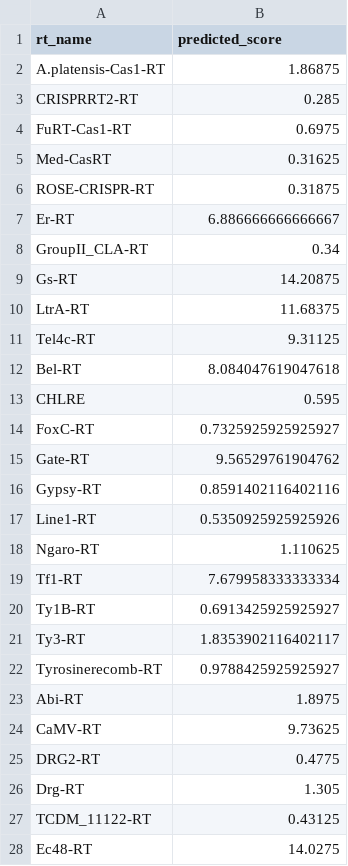
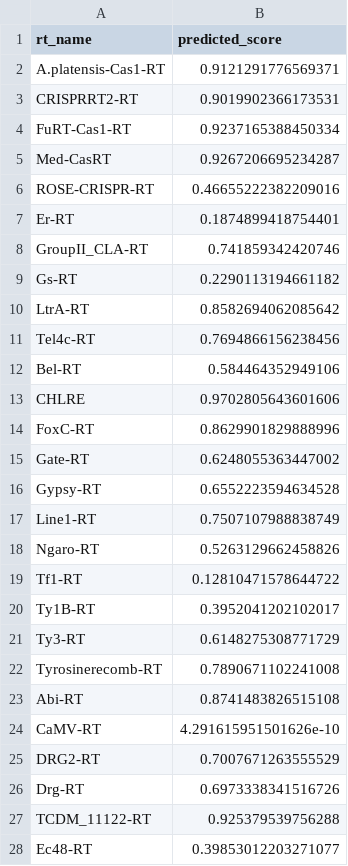
Before and after one commit to TanishDevs11/RT-plm-benchmark, a CSV file: submission.csv, drawn as a sheet; only a part is shown; the diff covers the shown part only.

```diff
--- a/submission.csv
+++ b/submission.csv
@@ -1,28 +1,28 @@
 rt_name,predicted_score
-A.platensis-Cas1-RT,1.86875
-CRISPRRT2-RT,0.285
-FuRT-Cas1-RT,0.6975
-Med-CasRT,0.31625
-ROSE-CRISPR-RT,0.31875
-Er-RT,6.886666666666667
-GroupII_CLA-RT,0.34
-Gs-RT,14.20875
-LtrA-RT,11.68375
-Tel4c-RT,9.31125
-Bel-RT,8.084047619047618
-CHLRE,0.595
-FoxC-RT,0.7325925925925927
-Gate-RT,9.56529761904762
-Gypsy-RT,0.8591402116402116
-Line1-RT,0.5350925925925926
-Ngaro-RT,1.110625
-Tf1-RT,7.679958333333334
-Ty1B-RT,0.6913425925925927
-Ty3-RT,1.8353902116402117
-Tyrosinerecomb-RT,0.9788425925925927
-Abi-RT,1.8975
-CaMV-RT,9.73625
-DRG2-RT,0.4775
-Drg-RT,1.305
-TCDM_11122-RT,0.43125
-Ec48-RT,14.0275
+A.platensis-Cas1-RT,0.9121291776569371
+CRISPRRT2-RT,0.9019902366173531
+FuRT-Cas1-RT,0.9237165388450334
+Med-CasRT,0.9267206695234287
+ROSE-CRISPR-RT,0.46655222382209016
+Er-RT,0.1874899418754401
+GroupII_CLA-RT,0.741859342420746
+Gs-RT,0.2290113194661182
+LtrA-RT,0.8582694062085642
+Tel4c-RT,0.7694866156238456
+Bel-RT,0.584464352949106
+CHLRE,0.9702805643601606
+FoxC-RT,0.8629901829888996
+Gate-RT,0.6248055363447002
+Gypsy-RT,0.6552223594634528
+Line1-RT,0.7507107988838749
+Ngaro-RT,0.5263129662458826
+Tf1-RT,0.12810471578644722
+Ty1B-RT,0.3952041202102017
+Ty3-RT,0.6148275308771729
+Tyrosinerecomb-RT,0.7890671102241008
+Abi-RT,0.8741483826515108
+CaMV-RT,4.291615951501626e-10
+DRG2-RT,0.7007671263555529
+Drg-RT,0.6973338341516726
+TCDM_11122-RT,0.925379539756288
+Ec48-RT,0.39853012203271077
```
Also changed, not shown: 30 edited cells elsewhere in this file, data/selected_features.csv, results/calibrated_predictions_selected_features.csv, 11 other files.
